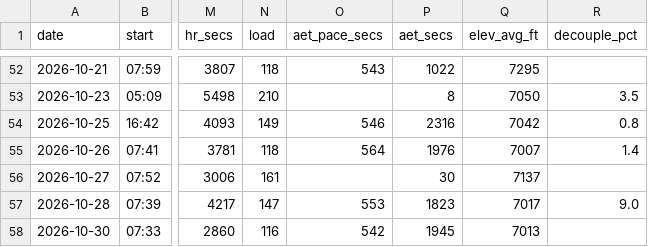
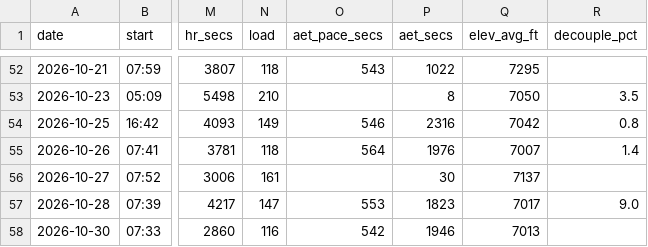
Before and after one commit to DaveEdge1/RunningCoach, a CSV file: data/runs.csv, drawn as a sheet; only a part is shown, gaps mark what is left out; the diff names each change by its address in the sheet, - before the commit and + after, or states it on an @@ line.

```diff
--- a/data/runs.csv
+++ b/data/runs.csv
-P58 (aet_secs): 1945
+P58 (aet_secs): 1946
```
Also changed, not shown: data/segments.csv, data/trace.csv, 3 other files.
